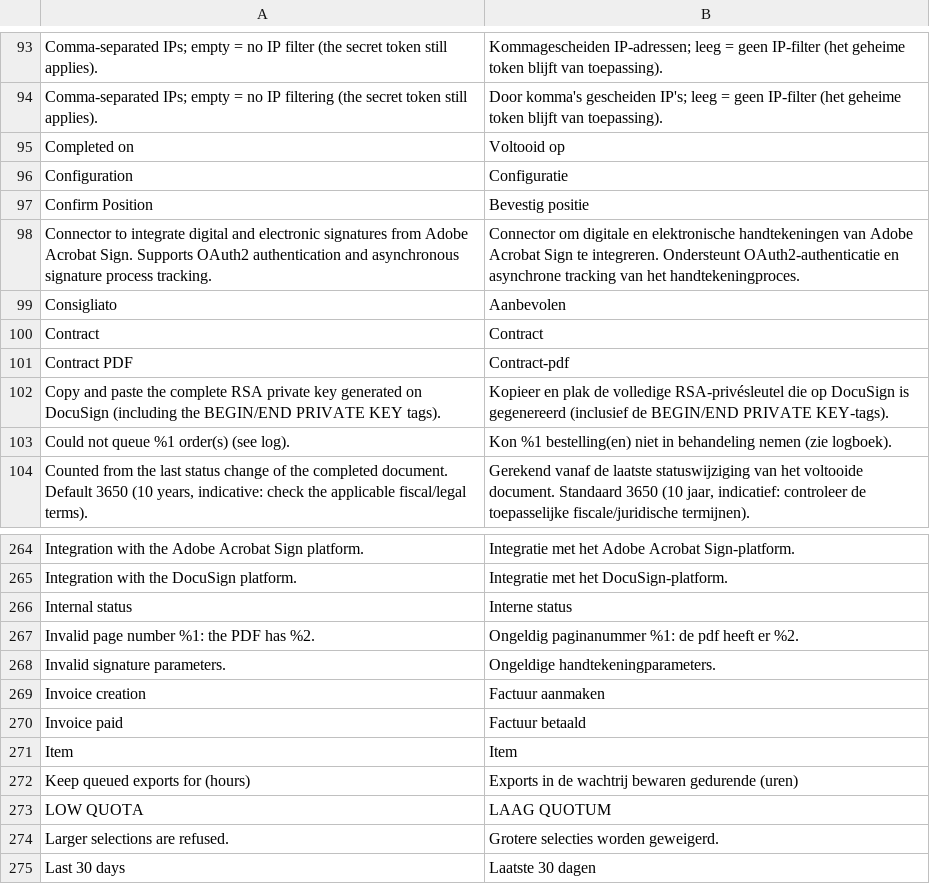
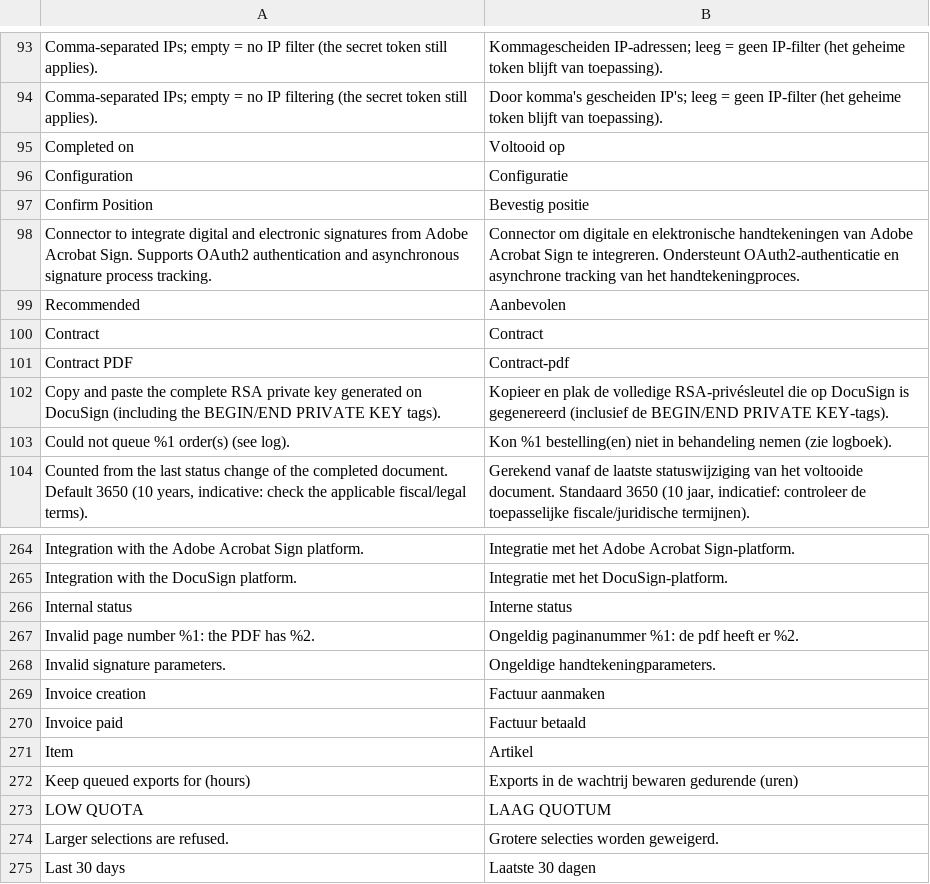
Before and after one commit to mage-os-lab/module-digital-signature, a CSV file: i18n/nl_NL.csv, drawn as a sheet; only a part is shown, gaps mark what is left out.

```diff
--- a/i18n/nl_NL.csv
+++ b/i18n/nl_NL.csv
@@ -98,3 +98,3 @@ Confirm Position,Bevestig positie
 Connector to integrate digital and electronic signatures from Adobe Acrobat Sign. Supports OAuth2 authentication and asynchronous signature process tracking.,Connector om digitale en elektronische handtekeningen van Adobe Acrobat Sign te integreren. Ondersteunt OAuth2-authenticatie en asynchrone tracking van het handtekeningproces.
-Consigliato,Aanbevolen
+Recommended,Aanbevolen
 Contract,Contract
@@ -270,3 +270,3 @@ Invoice creation,Factuur aanmaken
 Invoice paid,Factuur betaald
-Item,Item
+Item,Artikel
 Keep queued exports for (hours),Exports in de wachtrij bewaren gedurende (uren)
```
Also changed, not shown: i18n/de_DE.csv, i18n/en_US.csv, 15 other files.
